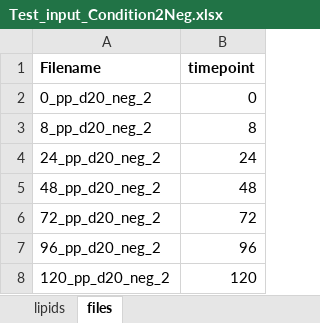
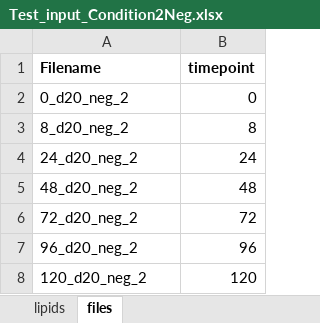
Before and after one commit to sdrogers/lipid_prototype, an Excel workbook: excel_input_files/Test_input_Condition2Neg.xlsx, sheet files, drawn as a sheet; values as stored, in another font and other column widths than the file's, no borders; the diff names each change by its address in the sheet, - before the commit and + after, or states it on an @@ line.

```diff
--- a/excel_input_files/Test_input_Condition2Neg.xlsx (sheet files)
+++ b/excel_input_files/Test_input_Condition2Neg.xlsx (sheet files)
-A2 (Filename): 0_pp_d20_neg_2
+A2 (Filename): 0_d20_neg_2
-A3 (Filename): 8_pp_d20_neg_2
+A3 (Filename): 8_d20_neg_2
-A4 (Filename): 24_pp_d20_neg_2
+A4 (Filename): 24_d20_neg_2
-A5 (Filename): 48_pp_d20_neg_2
+A5 (Filename): 48_d20_neg_2
-A6 (Filename): 72_pp_d20_neg_2
+A6 (Filename): 72_d20_neg_2
-A7 (Filename): 96_pp_d20_neg_2
+A7 (Filename): 96_d20_neg_2
-A8 (Filename): 120_pp_d20_neg_2
+A8 (Filename): 120_d20_neg_2
```
Also changed, not shown: excel_input_files/Test_input_Condition1Neg.xlsx.
